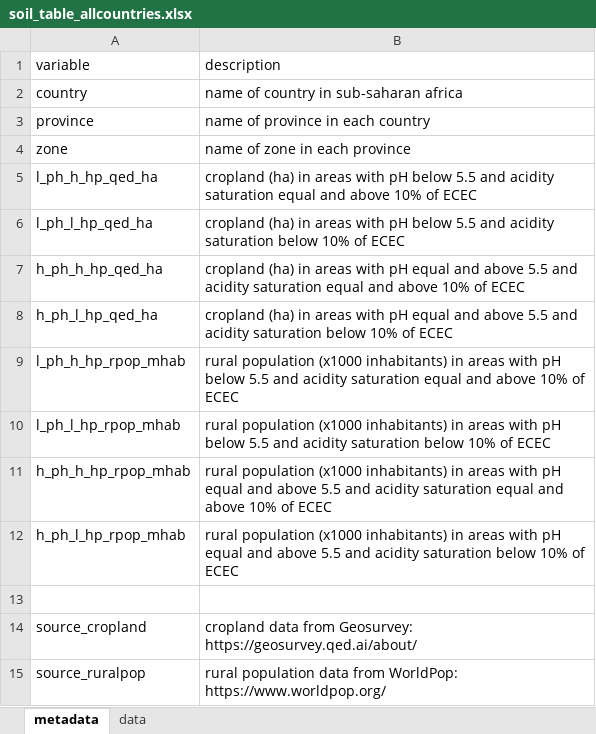
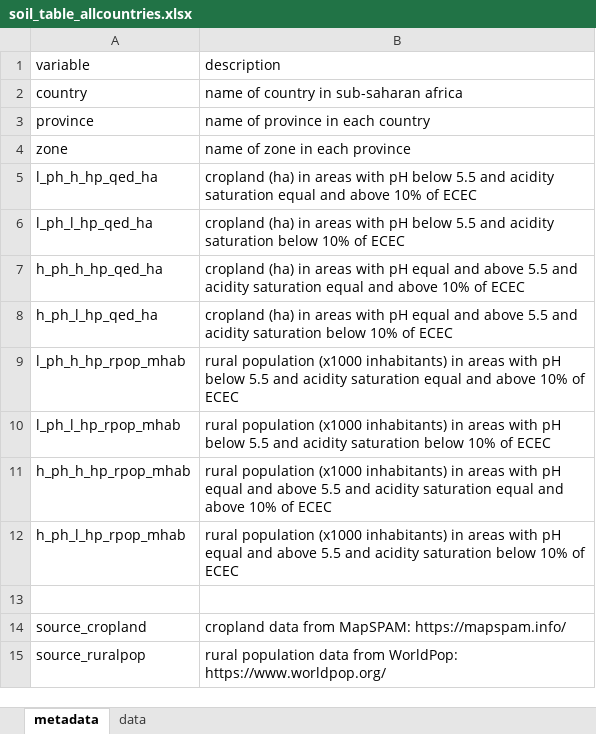
Before and after one commit to creimers/gaia-webapp, an Excel workbook: public/data/soil/soil_table_allcountries.xlsx, sheet metadata, drawn as a sheet; values as stored, in another font and other column widths than the file's, no borders; the diff names each change by its address in the sheet, - before the commit and + after, or states it on an @@ line.

Commit message:
replace soil data

```diff
--- a/public/data/soil/soil_table_allcountries.xlsx (sheet metadata)
+++ b/public/data/soil/soil_table_allcountries.xlsx (sheet metadata)
-B14 (description): …data from Geosurvey: https://geosurvey.qed.ai/about/
+B14 (description): …data from MapSPAM: https://mapspam.info/
```
Also changed, not shown: sheet data, public/data/soil/soil_table_democratic_republic_of_the_congo.xlsx, public/data/soil/soil_table_ghana.xlsx, 46 other files.
